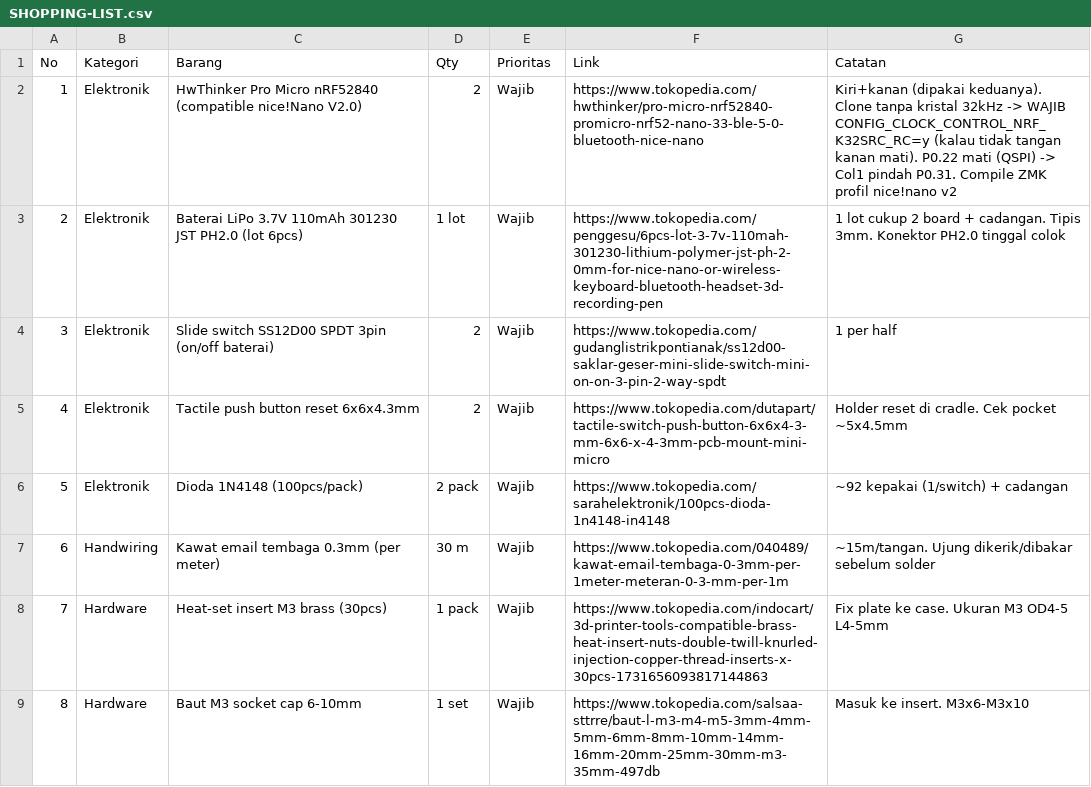
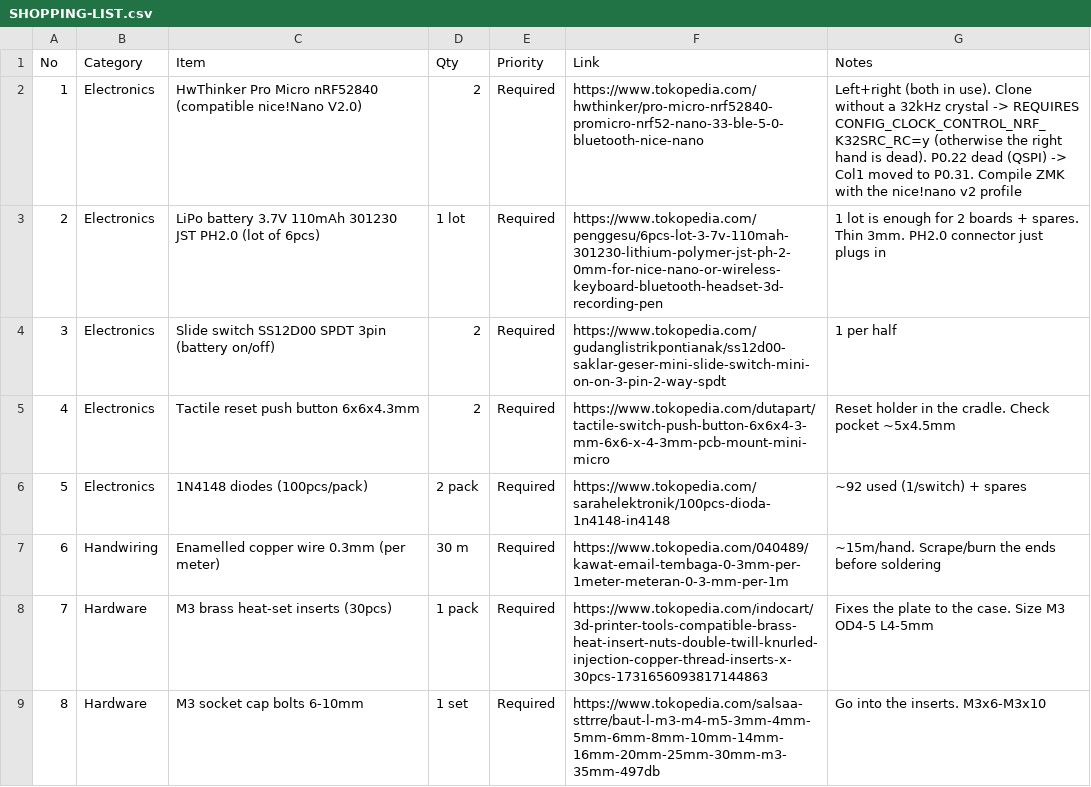
Before and after one commit to arisros/arkbutton-keyboard, a CSV file: SHOPPING-LIST.csv, drawn as a sheet; only a part is shown; the diff covers the shown part only.

Commit message:
docs: translate print queue and shopping list to english
- content, checkboxes and every URL unchanged
- both marked as historical working notes, the build finished in July 2026

```diff
--- a/SHOPPING-LIST.csv
+++ b/SHOPPING-LIST.csv
@@ -1,9 +1,9 @@
-No,Kategori,Barang,Qty,Prioritas,Link,Catatan
-1,Elektronik,HwThinker Pro Micro nRF52840 (compatible nice!Nano V2.0),2,Wajib,https://www.tokopedia.com/hwthinker/pro-micro-nrf52840-promicro-nrf52-nano-33-ble-5-0-bluetooth-nice-nano,Kiri+kanan (dipakai keduanya). Clone tanpa kristal 32kHz -> WAJIB CONFIG_CLOCK_CONTROL_NRF_K32SRC_RC=y (kalau tidak tangan kanan mati). P0.22 mati (QSPI) -> Col1 pindah P0.31. Compile ZMK profil nice!nano v2
-2,Elektronik,Baterai LiPo 3.7V 110mAh 301230 JST PH2.0 (lot 6pcs),1 lot,Wajib,https://www.tokopedia.com/penggesu/6pcs-lot-3-7v-110mah-301230-lithium-polymer-jst-ph-2-0mm-for-nice-nano-or-wireless-keyboard-bluetooth-headset-3d-recording-pen,1 lot cukup 2 board + cadangan. Tipis 3mm. Konektor PH2.0 tinggal colok
-3,Elektronik,Slide switch SS12D00 SPDT 3pin (on/off baterai),2,Wajib,https://www.tokopedia.com/gudanglistrikpontianak/ss12d00-saklar-geser-mini-slide-switch-mini-on-on-3-pin-2-way-spdt,1 per half
-4,Elektronik,Tactile push button reset 6x6x4.3mm,2,Wajib,https://www.tokopedia.com/dutapart/tactile-switch-push-button-6x6x4-3-mm-6x6-x-4-3mm-pcb-mount-mini-micro,Holder reset di cradle. Cek pocket ~5x4.5mm
-5,Elektronik,Dioda 1N4148 (100pcs/pack),2 pack,Wajib,https://www.tokopedia.com/sarahelektronik/100pcs-dioda-1n4148-in4148,~92 kepakai (1/switch) + cadangan
-6,Handwiring,Kawat email tembaga 0.3mm (per meter),30 m,Wajib,https://www.tokopedia.com/040489/kawat-email-tembaga-0-3mm-per-1meter-meteran-0-3-mm-per-1m,~15m/tangan. Ujung dikerik/dibakar sebelum solder
-7,Hardware,Heat-set insert M3 brass (30pcs),1 pack,Wajib,https://www.tokopedia.com/indocart/3d-printer-tools-compatible-brass-heat-insert-nuts-double-twill-knurled-injection-copper-thread-inserts-x-30pcs-1731656093817144863,Fix plate ke case. Ukuran M3 OD4-5 L4-5mm
-8,Hardware,Baut M3 socket cap 6-10mm,1 set,Wajib,https://www.tokopedia.com/salsaa-sttrre/baut-l-m3-m4-m5-3mm-4mm-5mm-6mm-8mm-10mm-14mm-16mm-20mm-25mm-30mm-m3-35mm-497db,Masuk ke insert. M3x6-M3x10
+No,Category,Item,Qty,Priority,Link,Notes
+1,Electronics,HwThinker Pro Micro nRF52840 (compatible nice!Nano V2.0),2,Required,https://www.tokopedia.com/hwthinker/pro-micro-nrf52840-promicro-nrf52-nano-33-ble-5-0-bluetooth-nice-nano,Left+right (both in use). Clone without a 32kHz crystal -> REQUIRES CONFIG_CLOCK_CONTROL_NRF_K32SRC_RC=y (otherwise the right hand is dead). P0.22 dead (QSPI) -> Col1 moved to P0.31. Compile ZMK with the nice!nano v2 profile
+2,Electronics,LiPo battery 3.7V 110mAh 301230 JST PH2.0 (lot of 6pcs),1 lot,Required,https://www.tokopedia.com/penggesu/6pcs-lot-3-7v-110mah-301230-lithium-polymer-jst-ph-2-0mm-for-nice-nano-or-wireless-keyboard-bluetooth-headset-3d-recording-pen,1 lot is enough for 2 boards + spares. Thin 3mm. PH2.0 connector just plugs in
+3,Electronics,Slide switch SS12D00 SPDT 3pin (battery on/off),2,Required,https://www.tokopedia.com/gudanglistrikpontianak/ss12d00-saklar-geser-mini-slide-switch-mini-on-on-3-pin-2-way-spdt,1 per half
+4,Electronics,Tactile reset push button 6x6x4.3mm,2,Required,https://www.tokopedia.com/dutapart/tactile-switch-push-button-6x6x4-3-mm-6x6-x-4-3mm-pcb-mount-mini-micro,Reset holder in the cradle. Check pocket ~5x4.5mm
+5,Electronics,1N4148 diodes (100pcs/pack),2 pack,Required,https://www.tokopedia.com/sarahelektronik/100pcs-dioda-1n4148-in4148,~92 used (1/switch) + spares
+6,Handwiring,Enamelled copper wire 0.3mm (per meter),30 m,Required,https://www.tokopedia.com/040489/kawat-email-tembaga-0-3mm-per-1meter-meteran-0-3-mm-per-1m,~15m/hand. Scrape/burn the ends before soldering
+7,Hardware,M3 brass heat-set inserts (30pcs),1 pack,Required,https://www.tokopedia.com/indocart/3d-printer-tools-compatible-brass-heat-insert-nuts-double-twill-knurled-injection-copper-thread-inserts-x-30pcs-1731656093817144863,Fixes the plate to the case. Size M3 OD4-5 L4-5mm
+8,Hardware,M3 socket cap bolts 6-10mm,1 set,Required,https://www.tokopedia.com/salsaa-sttrre/baut-l-m3-m4-m5-3mm-4mm-5mm-6mm-8mm-10mm-14mm-16mm-20mm-25mm-30mm-m3-35mm-497db,Go into the inserts. M3x6-M3x10
```
Also changed, not shown: 57 edited cells elsewhere in this file, 2 other files.
